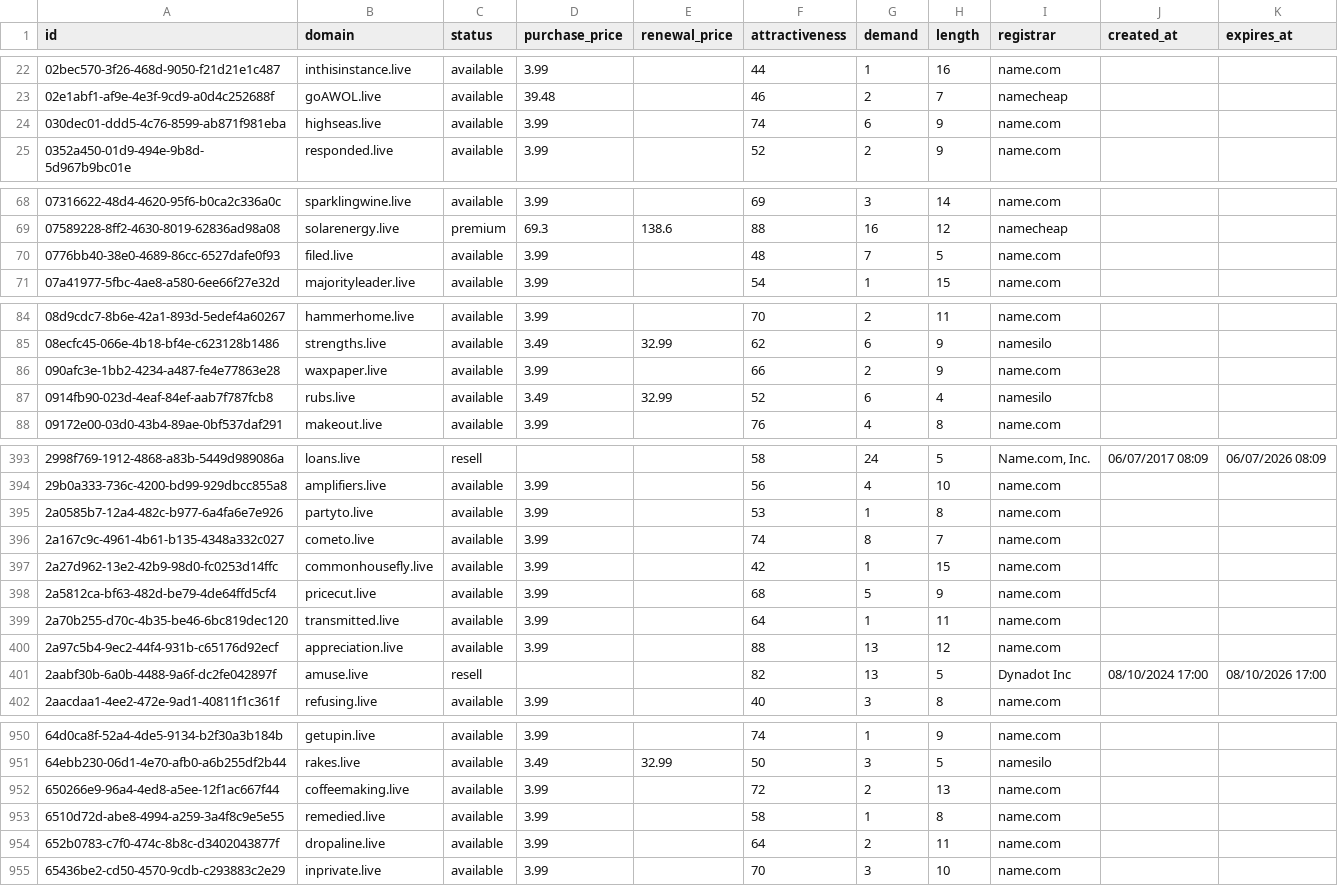
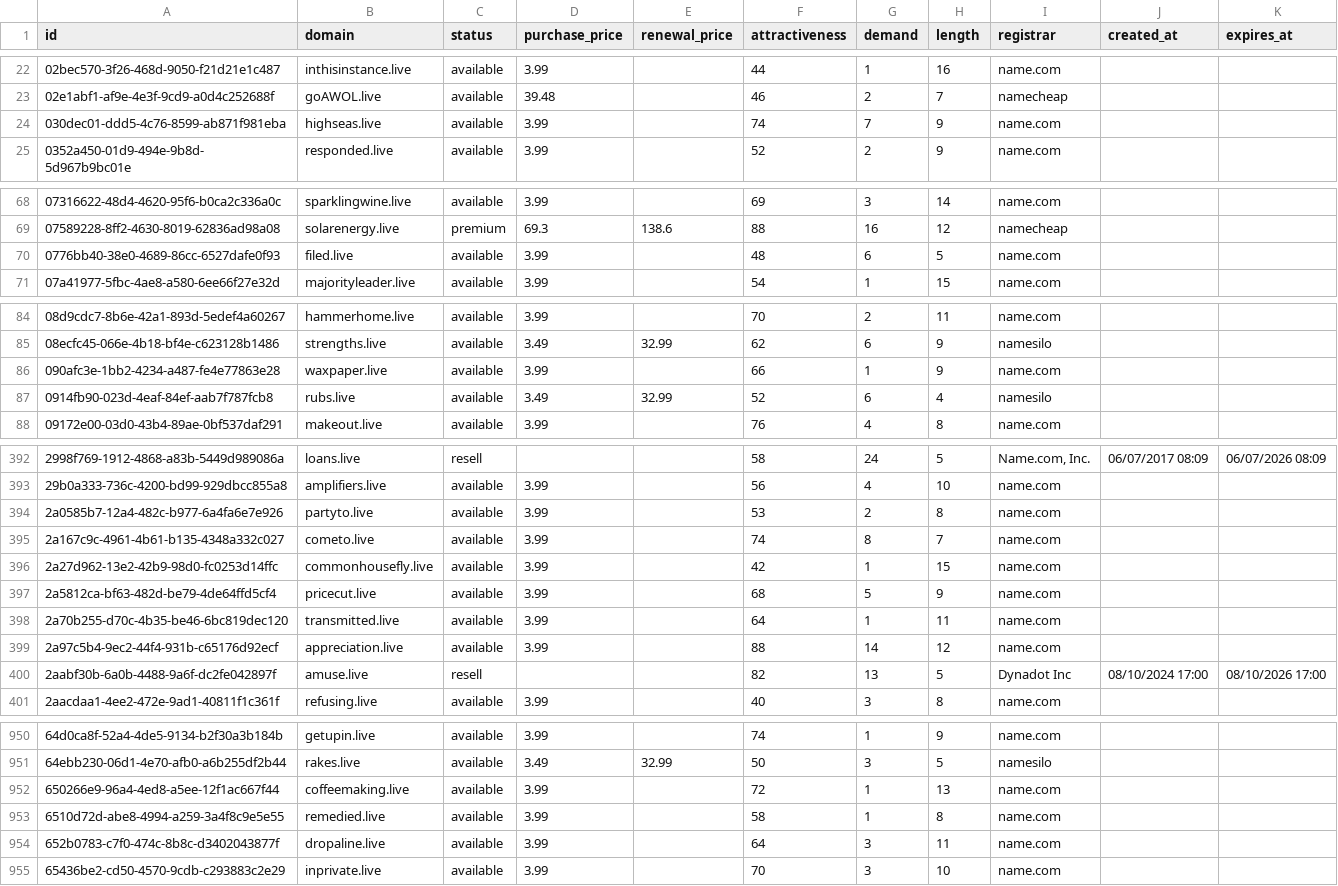
Before and after one commit to UniqueDomains/live-oneword-domains, a CSV file: live.csv, drawn as a sheet; only a part is shown, gaps mark what is left out; the diff covers the shown part only.

```diff
--- a/live.csv
+++ b/live.csv
@@ -23,3 +23,3 @@ id,domain,status,purchase_price,renewal_price,attractiveness,demand,length,regis
 02e1abf1-af9e-4e3f-9cd9-a0d4c252688f,goAWOL.live,available,39.48,,46,2,7,namecheap,,
-030dec01-ddd5-4c76-8599-ab871f981eba,highseas.live,available,3.99,,74,6,9,name.com,,
+030dec01-ddd5-4c76-8599-ab871f981eba,highseas.live,available,3.99,,74,7,9,name.com,,
 0352a450-01d9-494e-9b8d-5d967b9bc01e,responded.live,available,3.99,,52,2,9,name.com,,
@@ -69,3 +69,3 @@ id,domain,status,purchase_price,renewal_price,attractiveness,demand,length,regis
 07589228-8ff2-4630-8019-62836ad98a08,solarenergy.live,premium,69.3,138.6,88,16,12,namecheap,,
-0776bb40-38e0-4689-86cc-6527dafe0f93,filed.live,available,3.99,,48,7,5,name.com,,
+0776bb40-38e0-4689-86cc-6527dafe0f93,filed.live,available,3.99,,48,6,5,name.com,,
 07a41977-5fbc-4ae8-a580-6ee66f27e32d,majorityleader.live,available,3.99,,54,1,15,name.com,,
@@ -85,3 +85,3 @@ id,domain,status,purchase_price,renewal_price,attractiveness,demand,length,regis
 08ecfc45-066e-4b18-bf4e-c623128b1486,strengths.live,available,3.49,32.99,62,6,9,namesilo,,
-090afc3e-1bb2-4234-a487-fe4e77863e28,waxpaper.live,available,3.99,,66,2,9,name.com,,
+090afc3e-1bb2-4234-a487-fe4e77863e28,waxpaper.live,available,3.99,,66,1,9,name.com,,
 0914fb90-023d-4eaf-84ef-aab7f787fcb8,rubs.live,available,3.49,32.99,52,6,4,namesilo,,
@@ -394,3 +393,3 @@ id,domain,status,purchase_price,renewal_price,attractiveness,demand,length,regis
 29b0a333-736c-4200-bd99-929dbcc855a8,amplifiers.live,available,3.99,,56,4,10,name.com,,
-2a0585b7-12a4-482c-b977-6a4fa6e7e926,partyto.live,available,3.99,,53,1,8,name.com,,
+2a0585b7-12a4-482c-b977-6a4fa6e7e926,partyto.live,available,3.99,,53,2,8,name.com,,
 2a167c9c-4961-4b61-b135-4348a332c027,cometo.live,available,3.99,,74,8,7,name.com,,
@@ -399,3 +398,3 @@ id,domain,status,purchase_price,renewal_price,attractiveness,demand,length,regis
 2a70b255-d70c-4b35-be46-6bc819dec120,transmitted.live,available,3.99,,64,1,11,name.com,,
-2a97c5b4-9ec2-44f4-931b-c65176d92ecf,appreciation.live,available,3.99,,88,13,12,name.com,,
+2a97c5b4-9ec2-44f4-931b-c65176d92ecf,appreciation.live,available,3.99,,88,14,12,name.com,,
 2aabf30b-6a0b-4488-9a6f-dc2fe042897f,amuse.live,resell,,,82,13,5,Dynadot Inc,08/10/2024 17:00,08/10/2026 17:00
@@ -951,5 +951,5 @@ id,domain,status,purchase_price,renewal_price,attractiveness,demand,length,regis
 64ebb230-06d1-4e70-afb0-a6b255df2b44,rakes.live,available,3.49,32.99,50,3,5,namesilo,,
-650266e9-96a4-4ed8-a5ee-12f1ac667f44,coffeemaking.live,available,3.99,,72,2,13,name.com,,
+650266e9-96a4-4ed8-a5ee-12f1ac667f44,coffeemaking.live,available,3.99,,72,1,13,name.com,,
 6510d72d-abe8-4994-a259-3a4f8c9e5e55,remedied.live,available,3.99,,58,1,8,name.com,,
-652b0783-c7f0-474c-8b8c-d3402043877f,dropaline.live,available,3.99,,64,2,11,name.com,,
+652b0783-c7f0-474c-8b8c-d3402043877f,dropaline.live,available,3.99,,64,3,11,name.com,,
 65436be2-cd50-4570-9cdb-c293883c2e29,inprivate.live,available,3.99,,70,3,10,name.com,,
```
Also changed, not shown: 1 added row, 1 removed row and 30 edited cells elsewhere in this file, 2 other files.
